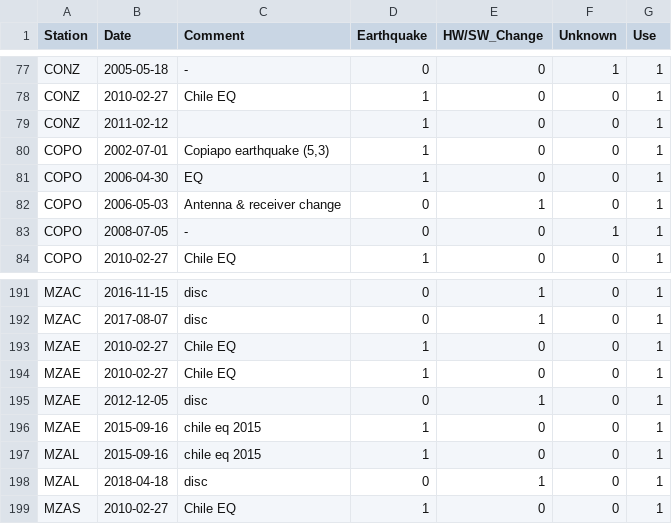
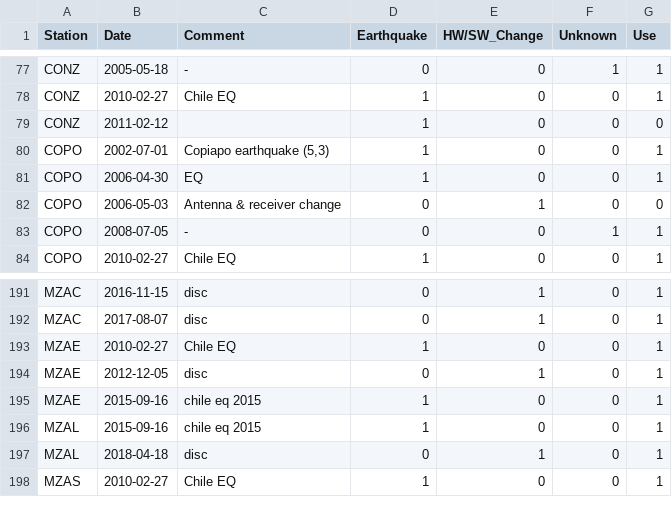
Before and after one commit to geodesyMUC/ma2020-dgfi-dw, a CSV file: jumps_version3.csv, drawn as a sheet; only a part is shown, gaps mark what is left out.

```diff
--- a/jumps_version3.csv
+++ b/jumps_version3.csv
@@ -78,6 +78,6 @@ CONZ;2005-05-18;-;0;0;1;1
 CONZ;2010-02-27;Chile EQ;1;0;0;1
-CONZ;2011-02-12;;1;0;0;1
+CONZ;2011-02-12;;1;0;0;0
 COPO;2002-07-01;Copiapo earthquake (5,3);1;0;0;1
 COPO;2006-04-30;EQ;1;0;0;1
-COPO;2006-05-03;Antenna & receiver change;0;1;0;1
+COPO;2006-05-03;Antenna & receiver change;0;1;0;0
 COPO;2008-07-05;-;0;0;1;1
@@ -192,3 +192,2 @@ MZAC;2016-11-15;disc;0;1;0;1
 MZAC;2017-08-07;disc;0;1;0;1
-MZAE;2010-02-27;Chile EQ;1;0;0;1
 MZAE;2010-02-27;Chile EQ;1;0;0;1
```
Also changed, not shown: 6 other files.
